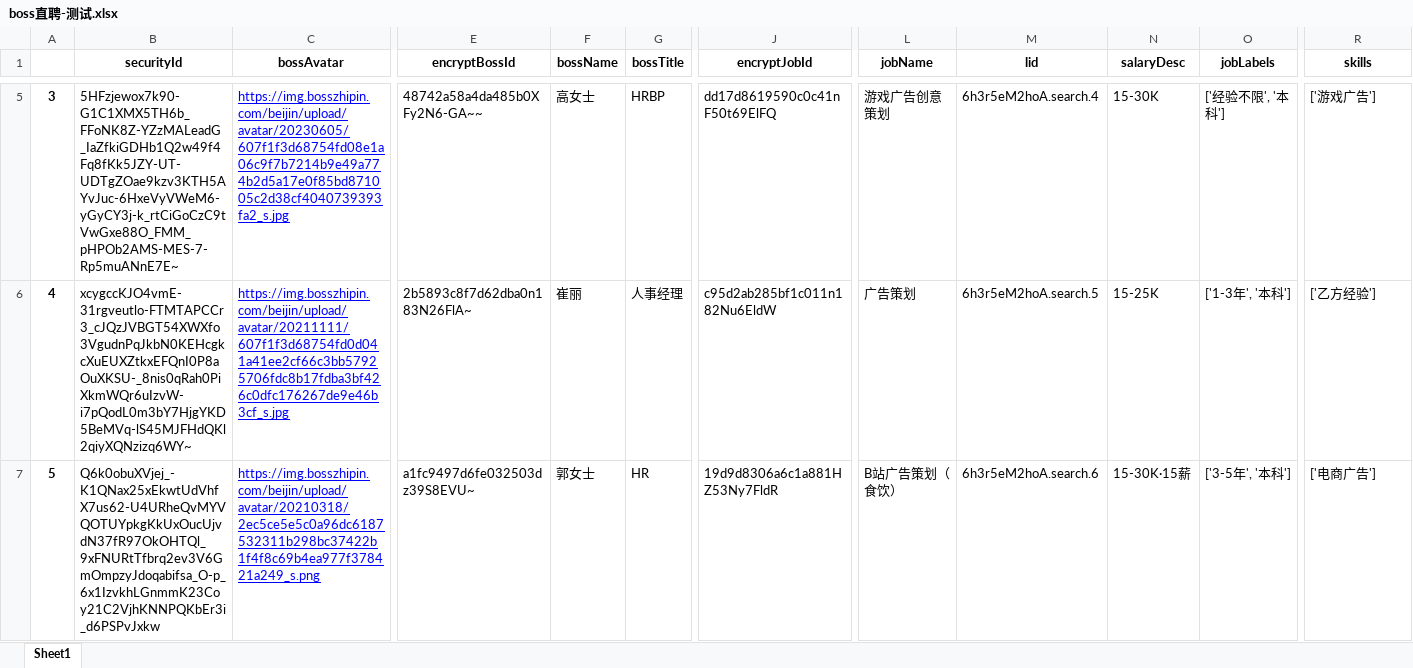
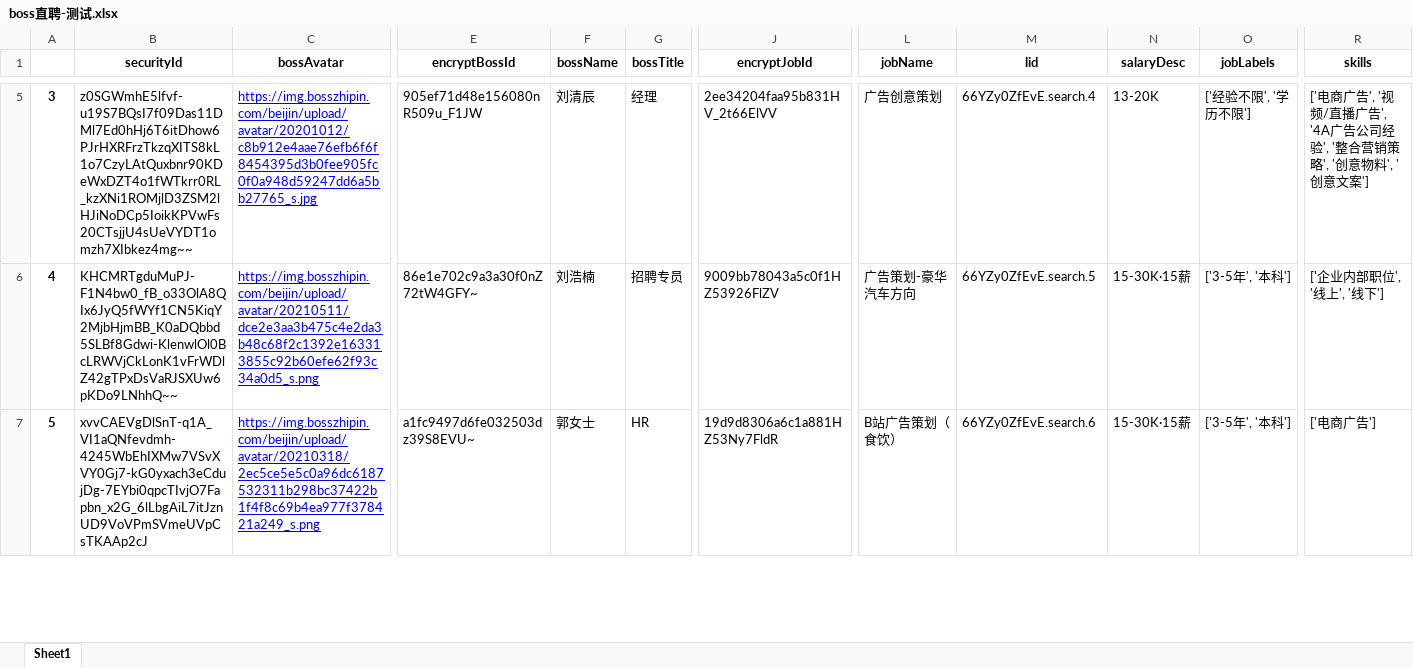
Before and after one commit to ACE-wil/Web_crawler, an Excel workbook: 期中测试/数据表/boss直聘-测试.xlsx, sheet Sheet1, drawn as a sheet; only a part is shown, gaps mark what is left out; values as stored, in another font and other column widths than the file's, no borders; the diff covers the shown part only; the diff names each change by its address in the sheet, - before the commit and + after, or states it on an @@ line.

```diff
--- a/期中测试/数据表/boss直聘-测试.xlsx (sheet Sheet1)
+++ b/期中测试/数据表/boss直聘-测试.xlsx (sheet Sheet1)
-B5 (securityId): 5HFzjewox7k90-G1C1XMX5TH6b_FFoNK8Z-YZzMALeadG_IaZfkiGDHb1Q2w49f4Fq8fKk5JZY-UT-UDTgZOae9kzv3KTH5AYvJuc-6HxeVyVWeM6-yGyCY3j-k_rtCiGoCzC9tVwGxe88O_FMM_pHPOb2AMS-MES-7-Rp5muANnE7E~
+B5 (securityId): z0SGWmhE5lfvf-u19S7BQsI7f09Das11DMl7Ed0hHj6T6itDhow6PJrHXRFrzTkzqXITS8kL1o7CzyLAtQuxbnr90KDeWxDZT4o1fWTkrr0RL_kzXNi1ROMjlD3ZSM2lHJiNoDCp5IoikKPVwFs20CTsjjU4sUeVYDT1omzh7XIbkez4mg~~
-C5 (bossAvatar): https://img.bosszhipin.com/beijin/upload/avatar/20230605/607f1f3d68754fd08e1a06c9f7b7214b9e49a774b2d5a17e0f85bd871005c2d38cf4040739393fa2_s.jpg
+C5 (bossAvatar): https://img.bosszhipin.com/beijin/upload/avatar/20201012/c8b912e4aae76efb6f6f8454395d3b0fee905fc0f0a948d59247dd6a5bb27765_s.jpg
-E5 (encryptBossId): 48742a58a4da485b0XFy2N6-GA~~
+E5 (encryptBossId): 905ef71d48e156080nR509u_F1JW
-F5 (bossName): 高女士
+F5 (bossName): 刘清辰
-G5 (bossTitle): HRBP
+G5 (bossTitle): 经理
-J5 (encryptJobId): dd17d8619590c0c41nF50t69ElFQ
+J5 (encryptJobId): 2ee34204faa95b831HV_2t66ElVV
-L5 (jobName): 游戏广告创意策划
+L5 (jobName): 广告创意策划
-M5 (lid): 6h3r5eM2hoA.search.4
+M5 (lid): 66YZy0ZfEvE.search.4
-N5 (salaryDesc): 15-30K
+N5 (salaryDesc): 13-20K
-O5 (jobLabels): ['经验不限', '本科']
+O5 (jobLabels): ['经验不限', '学历不限']
-R5 (skills): ['游戏广告']
+R5 (skills): ['电商广告', '视频/直播广告', '4A广告公司经验', '整合营销策略', '创意物料', '创意文案']
-B6 (securityId): xcygccKJO4vmE-31rgveutlo-FTMTAPCCr3_cJQzJVBGT54XWXfo3VgudnPqJkbN0KEHcgkcXuEUXZtkxEFQnI0P8aOuXKSU-_8nis0qRah0PiXkmWQr6uIzvW-i7pQodL0m3bY7HjgYKD5BeMVq-lS45MJFHdQKl2qiyXQNzizq6WY~
+B6 (securityId): KHCMRTgduMuPJ-F1N4bw0_fB_o33OlA8QIx6JyQ5fWYf1CN5KiqY2MjbHjmBB_K0aDQbbd5SLBf8Gdwi-KlenwlOl0BcLRWVjCkLonK1vFrWDlZ42gTPxDsVaRJSXUw6pKDo9LNhhQ~~
-C6 (bossAvatar): https://img.bosszhipin.com/beijin/upload/avatar/20211111/607f1f3d68754fd0d041a41ee2cf66c3bb57925706fdc8b17fdba3bf426c0dfc176267de9e46b3cf_s.jpg
+C6 (bossAvatar): https://img.bosszhipin.com/beijin/upload/avatar/20210511/dce2e3aa3b475c4e2da3b48c68f2c1392e163313855c92b60efe62f93c34a0d5_s.png
-E6 (encryptBossId): 2b5893c8f7d62dba0n183N26FlA~
+E6 (encryptBossId): 86e1e702c9a3a30f0nZ72tW4GFY~
-F6 (bossName): 崔丽
+F6 (bossName): 刘浩楠
-G6 (bossTitle): 人事经理
+G6 (bossTitle): 招聘专员
-J6 (encryptJobId): c95d2ab285bf1c011n182Nu6EldW
+J6 (encryptJobId): 9009bb78043a5c0f1HZ53926FlZV
-L6 (jobName): 广告策划
+L6 (jobName): 广告策划-豪华汽车方向
-M6 (lid): 6h3r5eM2hoA.search.5
+M6 (lid): 66YZy0ZfEvE.search.5
-N6 (salaryDesc): 15-25K
+N6 (salaryDesc): 15-30K·15薪
-O6 (jobLabels): ['1-3年', '本科']
+O6 (jobLabels): ['3-5年', '本科']
-R6 (skills): ['乙方经验']
+R6 (skills): ['企业内部职位', '线上', '线下']
-B7 (securityId): Q6k0obuXVjej_-K1QNax25xEkwtUdVhfX7us62-U4URheQvMYVQOTUYpkgKkUxOucUjvdN37fR97OkOHTQl_9xFNURtTfbrq2ev3V6GmOmpzyJdoqabifsa_O-p_6x1IzvkhLGnmmK23Coy21C2VjhKNNPQKbEr3i_d6PSPvJxkw
+B7 (securityId): xvvCAEVgDlSnT-q1A_VI1aQNfevdmh-4245WbEhIXMw7VSvXVY0Gj7-kG0yxach3eCdujDg-7EYbi0qpcTIvjO7Fapbn_x2G_6lLbgAiL7itJznUD9VoVPmSVmeUVpCsTKAAp2cJ
-M7 (lid): 6h3r5eM2hoA.search.6
+M7 (lid): 66YZy0ZfEvE.search.6
```
Also changed, not shown: 619 edited cells elsewhere in this sheet, 47 other files.
